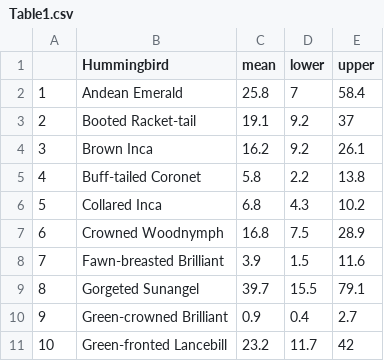
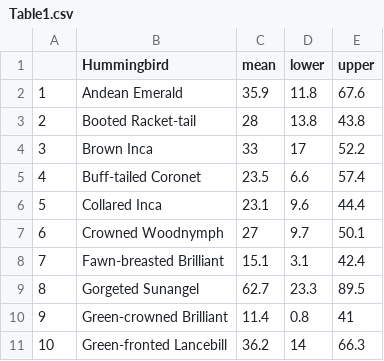
Before and after one commit to bw4sz/Occupy, a CSV file: Figures/Table1.csv, drawn as a sheet; only a part is shown; the diff covers the shown part only.

```diff
--- a/Figures/Table1.csv
+++ b/Figures/Table1.csv
@@ -1,11 +1,11 @@
 "","Hummingbird","mean","lower","upper"
-"1","Andean Emerald",25.8,7,58.4
-"2","Booted Racket-tail",19.1,9.2,37
-"3","Brown Inca",16.2,9.2,26.1
-"4","Buff-tailed Coronet",5.8,2.2,13.8
-"5","Collared Inca",6.8,4.3,10.2
-"6","Crowned Woodnymph",16.8,7.5,28.9
-"7","Fawn-breasted Brilliant",3.9,1.5,11.6
-"8","Gorgeted Sunangel",39.7,15.5,79.1
-"9","Green-crowned Brilliant",0.9,0.4,2.7
-"10","Green-fronted Lancebill",23.2,11.7,42
+"1","Andean Emerald",35.9,11.8,67.6
+"2","Booted Racket-tail",28,13.8,43.8
+"3","Brown Inca",33,17,52.2
+"4","Buff-tailed Coronet",23.5,6.6,57.4
+"5","Collared Inca",23.1,9.6,44.4
+"6","Crowned Woodnymph",27,9.7,50.1
+"7","Fawn-breasted Brilliant",15.1,3.1,42.4
+"8","Gorgeted Sunangel",62.7,23.3,89.5
+"9","Green-crowned Brilliant",11.4,0.8,41
+"10","Green-fronted Lancebill",36.2,14,66.3
```
Also changed, not shown: 23 edited cells elsewhere in this file, 29 other files.
